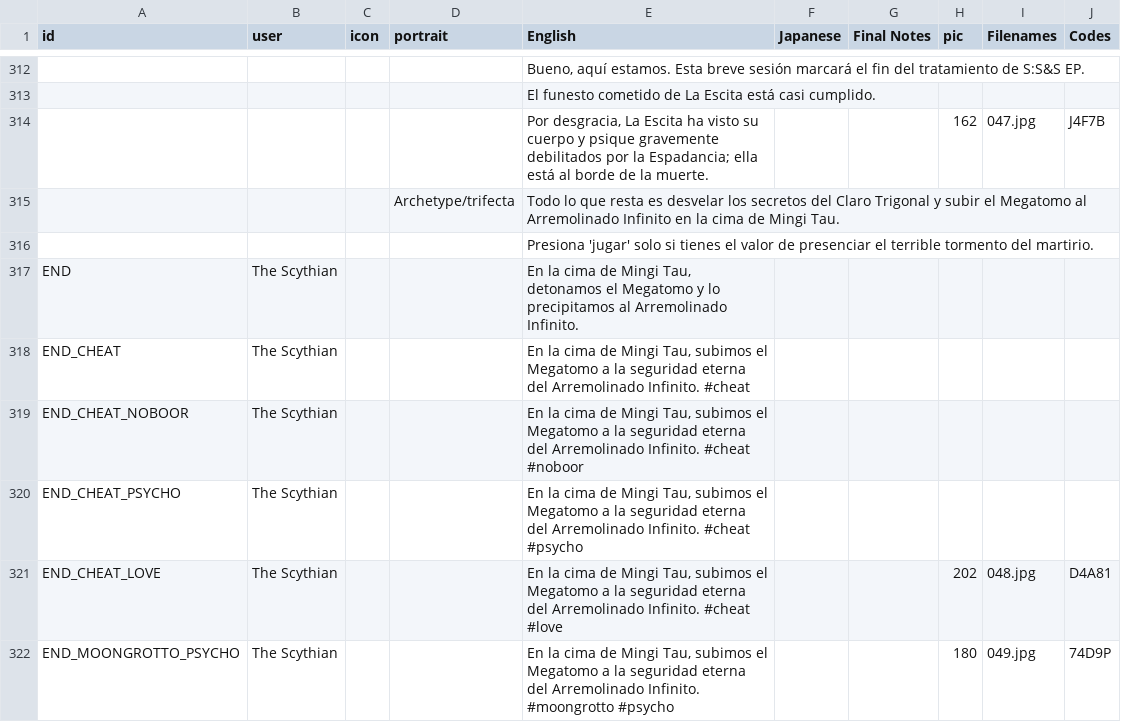
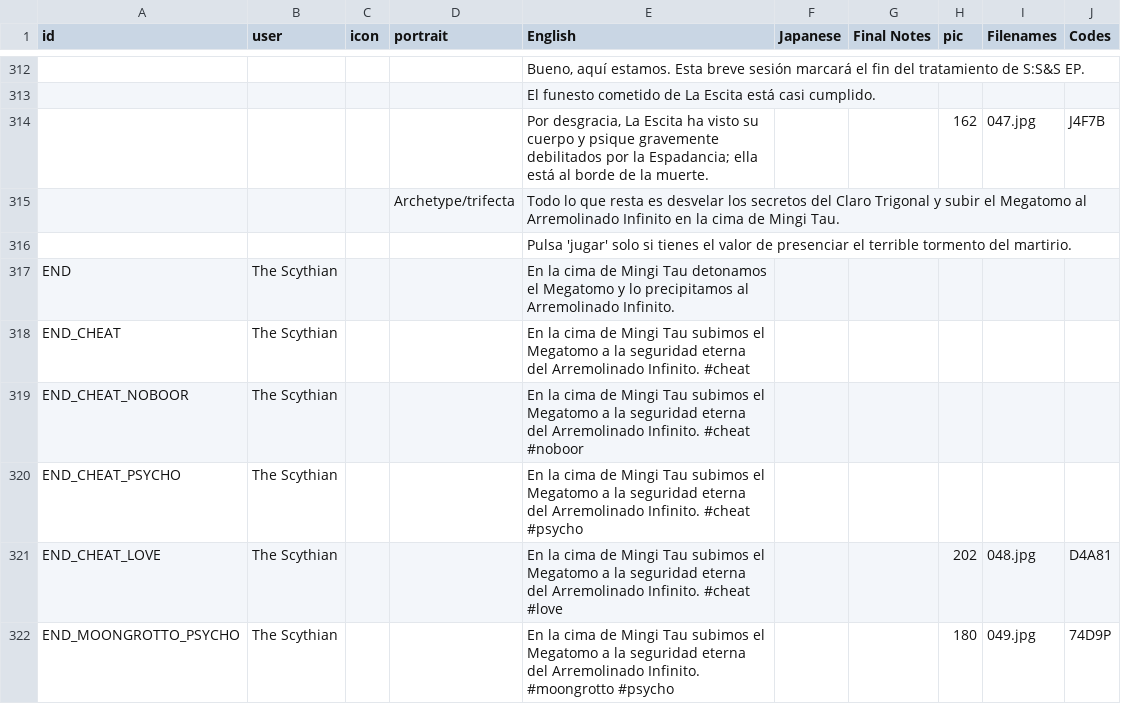
Before and after one commit to cesardeg/swordable, a TSV file: locales/spanish/dialog.tsv, drawn as a sheet; only a part is shown, gaps mark what is left out; the diff covers the shown part only; the diff names each change by its address in the sheet, - before the commit and + after, or states it on an @@ line.

Commit message:
polish es/pt translations

```diff
--- a/locales/spanish/dialog.tsv
+++ b/locales/spanish/dialog.tsv
-E316 (English): Presiona 'jugar' solo…
+E316 (English): Pulsa 'jugar' solo…
-E317 (English): …de Mingi Tau, detonamos el…
+E317 (English): …de Mingi Tau detonamos el…
-E318 (English): …de Mingi Tau, subimos el…
+E318 (English): …de Mingi Tau subimos el…
-E319 (English): …de Mingi Tau, subimos el…
+E319 (English): …de Mingi Tau subimos el…
-E320 (English): …de Mingi Tau, subimos el…
+E320 (English): …de Mingi Tau subimos el…
-E321 (English): …de Mingi Tau, subimos el…
+E321 (English): …de Mingi Tau subimos el…
-E322 (English): …de Mingi Tau, subimos el…
+E322 (English): …de Mingi Tau subimos el…
```
Also changed, not shown: 24 edited cells elsewhere in this file, locales/portuguese/dialog.tsv, locales/spanish/strings.tsv.
